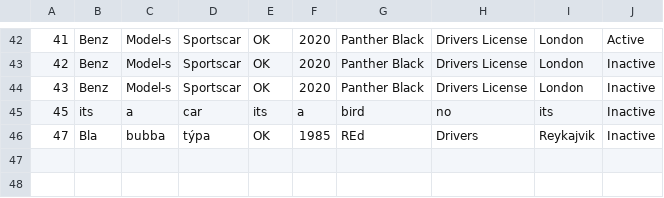
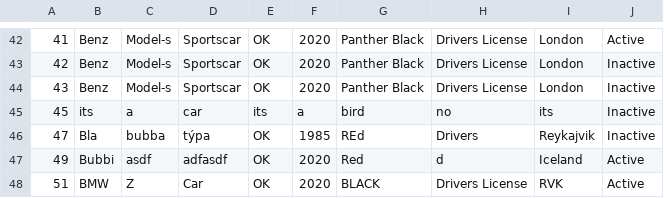
Before and after one commit to raggiok/VLN1, a CSV file: Program/data/csv_files/vehicles.csv, drawn as a sheet; only a part is shown, gaps mark what is left out; the diff names each change by its address in the sheet, - before the commit and + after, or states it on an @@ line.

```diff
--- a/Program/data/csv_files/vehicles.csv
+++ b/Program/data/csv_files/vehicles.csv
+row 47: 49 | Bubbi | asdf | adfasdf | OK | 2020 | Red | d | Iceland | Active
+row 48: 51 | BMW | Z | Car | OK | 2020 | BLACK | Drivers License | RVK | Active
```
Also changed, not shown: Program/data/csv_files/contracts.csv, 5 other files.
